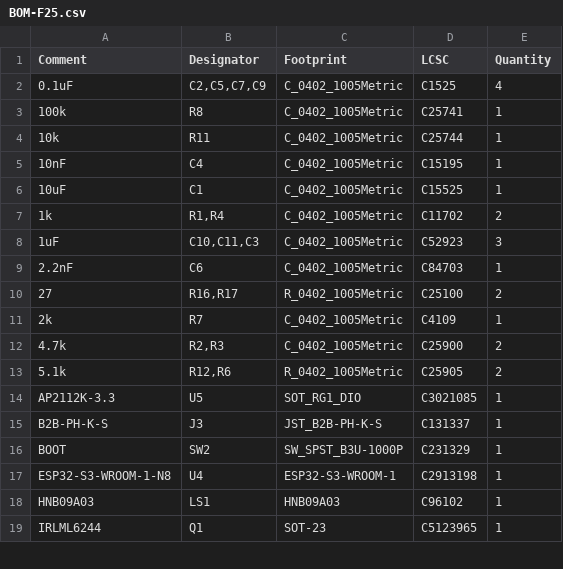
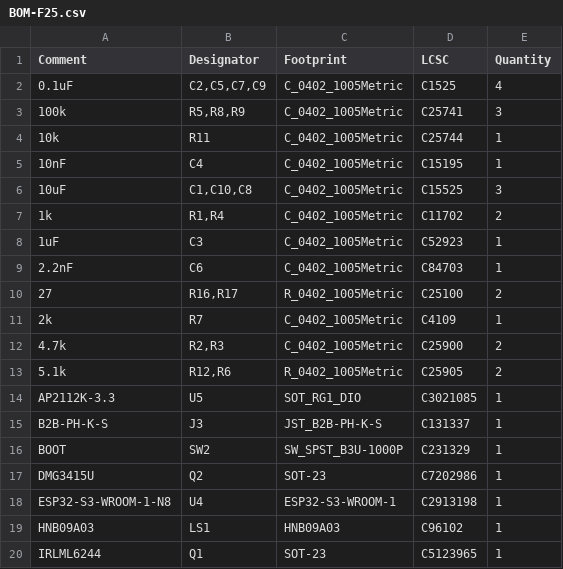
Before and after one commit to marstmu/flight-computer-f25, a CSV file: kicad/jlcpcb/production_files/BOM-F25.csv, drawn as a sheet; only a part is shown.

```diff
--- a/kicad/jlcpcb/production_files/BOM-F25.csv
+++ b/kicad/jlcpcb/production_files/BOM-F25.csv
@@ -2,8 +2,8 @@ Comment,Designator,Footprint,LCSC,Quantity
 0.1uF,"C2,C5,C7,C9",C_0402_1005Metric,C1525,4
-100k,R8,C_0402_1005Metric,C25741,1
+100k,"R5,R8,R9",C_0402_1005Metric,C25741,3
 10k,R11,C_0402_1005Metric,C25744,1
 10nF,C4,C_0402_1005Metric,C15195,1
-10uF,C1,C_0402_1005Metric,C15525,1
+10uF,"C1,C10,C8",C_0402_1005Metric,C15525,3
 1k,"R1,R4",C_0402_1005Metric,C11702,2
-1uF,"C10,C11,C3",C_0402_1005Metric,C52923,3
+1uF,C3,C_0402_1005Metric,C52923,1
 2.2nF,C6,C_0402_1005Metric,C84703,1
@@ -16,2 +16,3 @@ B2B-PH-K-S,J3,JST_B2B-PH-K-S,C131337,1
 BOOT,SW2,SW_SPST_B3U-1000P,C231329,1
+DMG3415U,Q2,SOT-23,C7202986,1
 ESP32-S3-WROOM-1-N8,U4,ESP32-S3-WROOM-1,C2913198,1
```
Also changed, not shown: kicad/jlcpcb/production_files/CPL-F25.csv, 22 other files.
